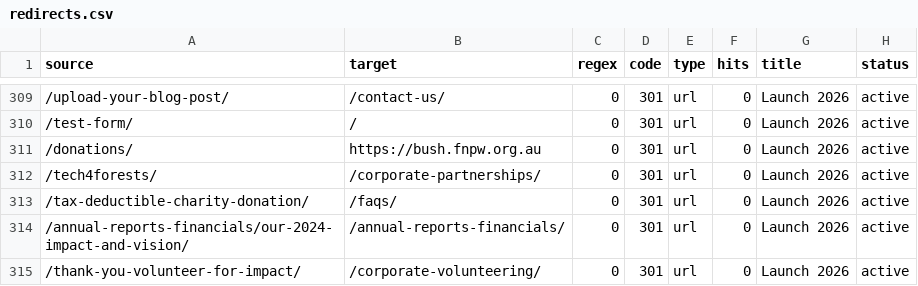
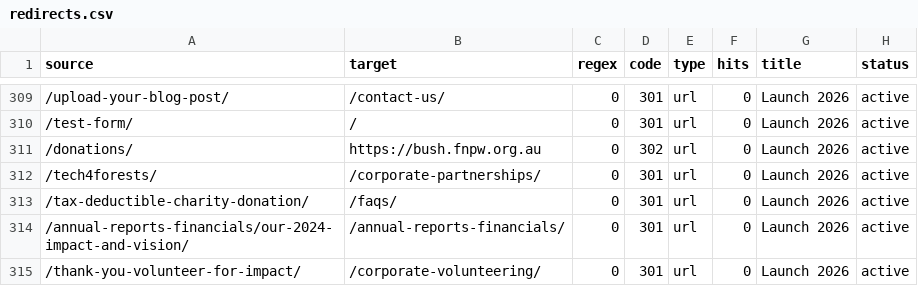
Before and after one commit to ElyciaP/fnpw-website-2026, a CSV file: wordpress/migration/redirects.csv, drawn as a sheet; only a part is shown, gaps mark what is left out; the diff covers the shown part only.

```diff
--- a/wordpress/migration/redirects.csv
+++ b/wordpress/migration/redirects.csv
@@ -310,3 +310,3 @@
 "/test-form/","/","0","301","url","0","Launch 2026","active"
-"/donations/","https://bush.fnpw.org.au","0","301","url","0","Launch 2026","active"
+"/donations/","https://bush.fnpw.org.au","0","302","url","0","Launch 2026","active"
 "/tech4forests/","/corporate-partnerships/","0","301","url","0","Launch 2026","active"
```
Also changed, not shown: 7 edited cells elsewhere in this file, 3 other files.
